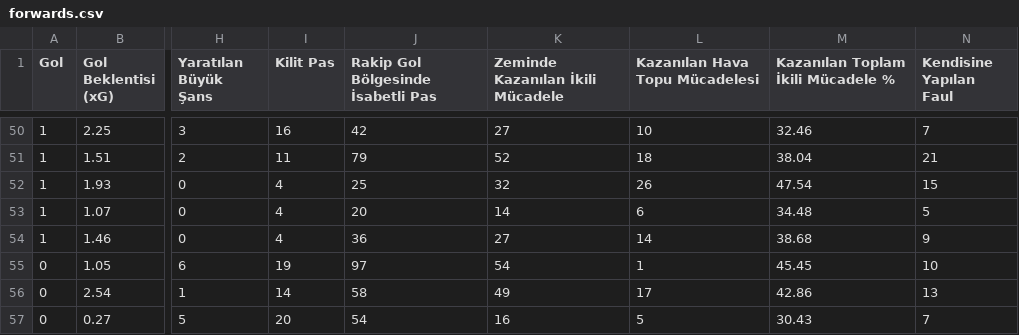
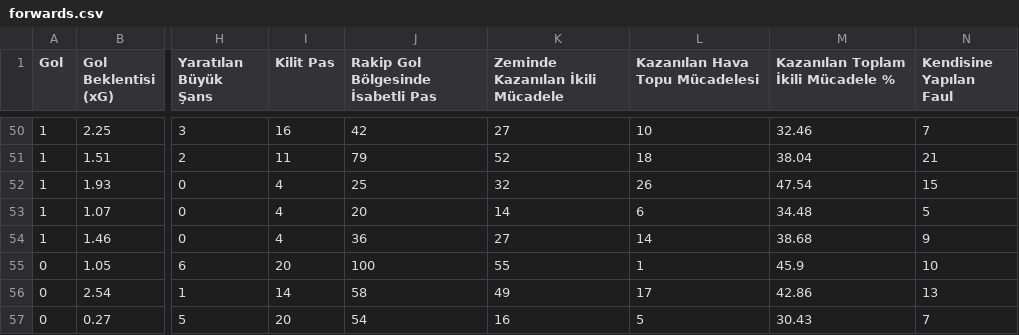
Before and after one commit to scatterradarcsv/csv_scatter_radar_total, a CSV file: forwards.csv, drawn as a sheet; only a part is shown, gaps mark what is left out; the diff covers the shown part only; the diff names each change by its address in the sheet, - before the commit and + after, or states it on an @@ line.

```diff
--- a/forwards.csv
+++ b/forwards.csv
-I55 (Kilit Pas): 19
+I55 (Kilit Pas): 20
-J55: 97
+J55: 100
-K55 (Zeminde Kazanılan İkili Mücadele): 54
+K55 (Zeminde Kazanılan İkili Mücadele): 55
-M55: 45.45
+M55: 45.9
```
Also changed, not shown: 4 added rows, 4 removed rows and 17 edited cells elsewhere in this file.
